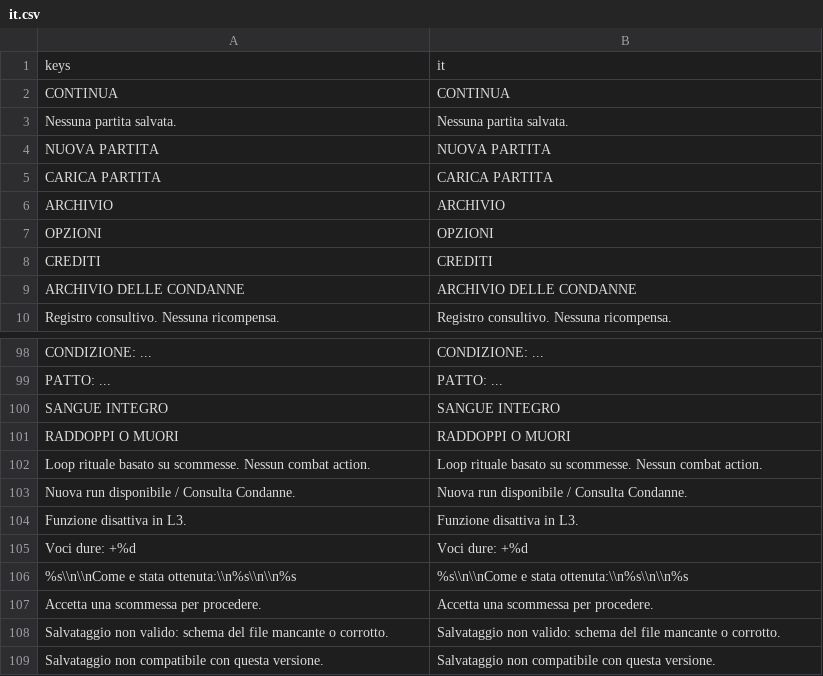
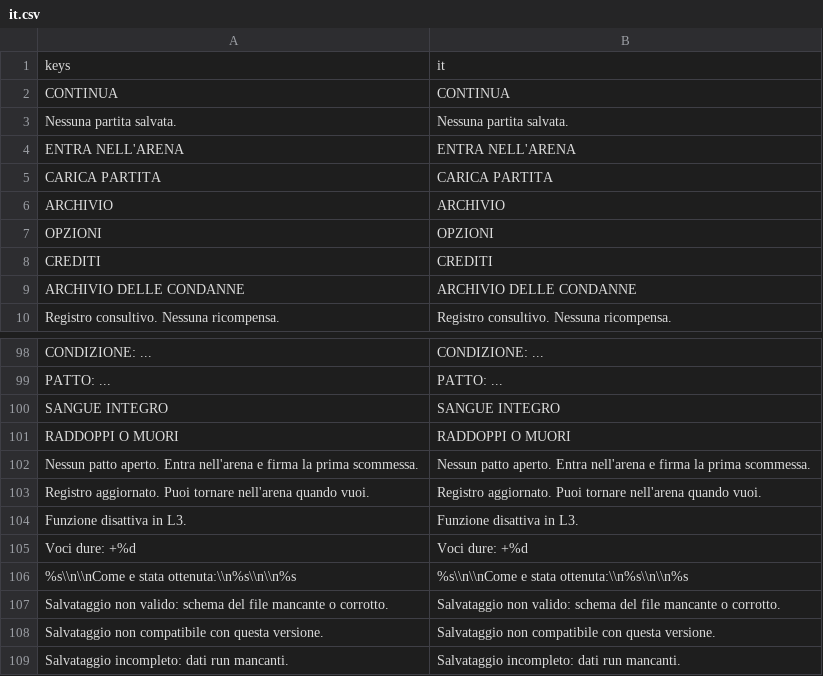
Before and after one commit to Faratas410/Gallicus-2.0, a CSV file: assets/i18n/it.csv, drawn as a sheet; only a part is shown, gaps mark what is left out; the shorter side is filled out with more unchanged rows; removed rows and columns are numbered as before the commit, all else as after; the diff names each change by its address in the sheet, - before the commit and + after, or states it on an @@ line.

```diff
--- a/assets/i18n/it.csv
+++ b/assets/i18n/it.csv
-row 4: NUOVA PARTITA | NUOVA PARTITA
+row 4: ENTRA NELL'ARENA | ENTRA NELL'ARENA
-row 102: Loop rituale basato su scommesse. Nessun combat action. | Loop rituale basato su scommesse. Nessun combat action.
-row 103: Nuova run disponibile / Consulta Condanne. | Nuova run disponibile / Consulta Condanne.
+row 102: Nessun patto aperto. Entra nell'arena e firma la prima scommessa. | Nessun patto aperto. Entra nell'arena e firma la prima scommessa.
+row 103: Registro aggiornato. Puoi tornare nell'arena quando vuoi. | Registro aggiornato. Puoi tornare nell'arena quando vuoi.
-row 107: Accetta una scommessa per procedere. | Accetta una scommessa per procedere.
```
Also changed, not shown: assets/i18n/en.csv, assets/i18n/es.csv, 5 other files.
